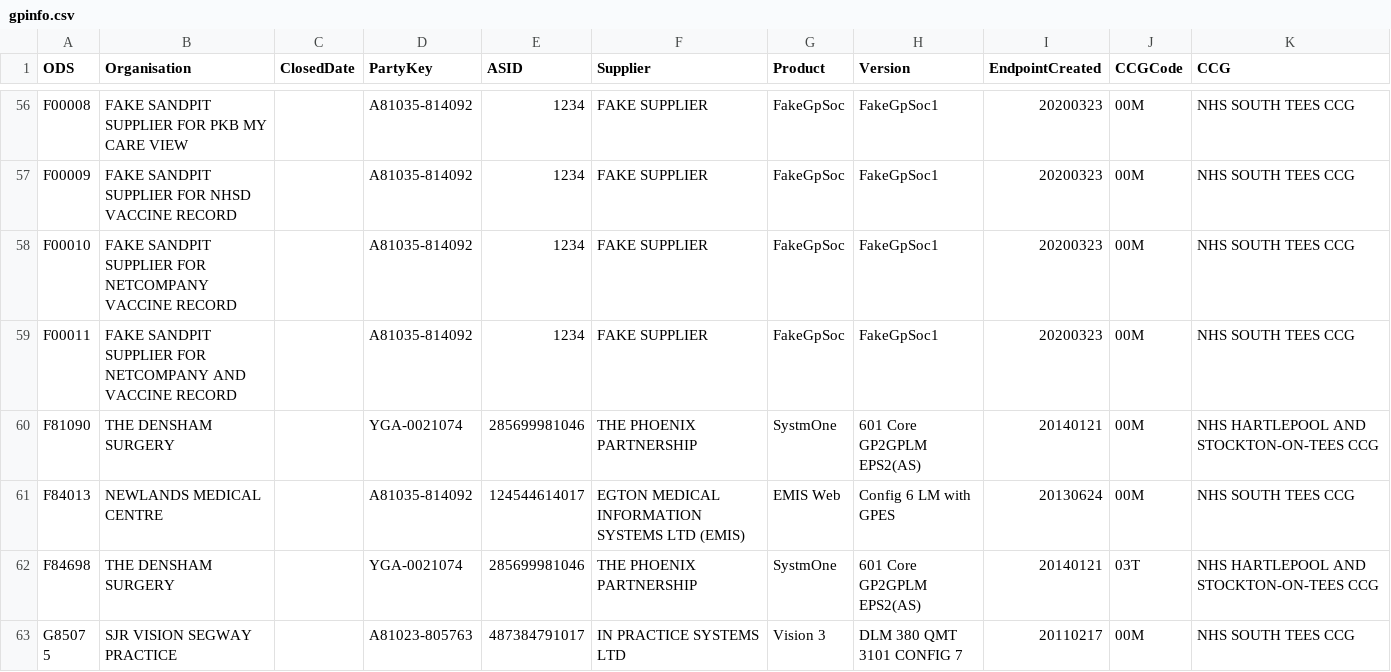
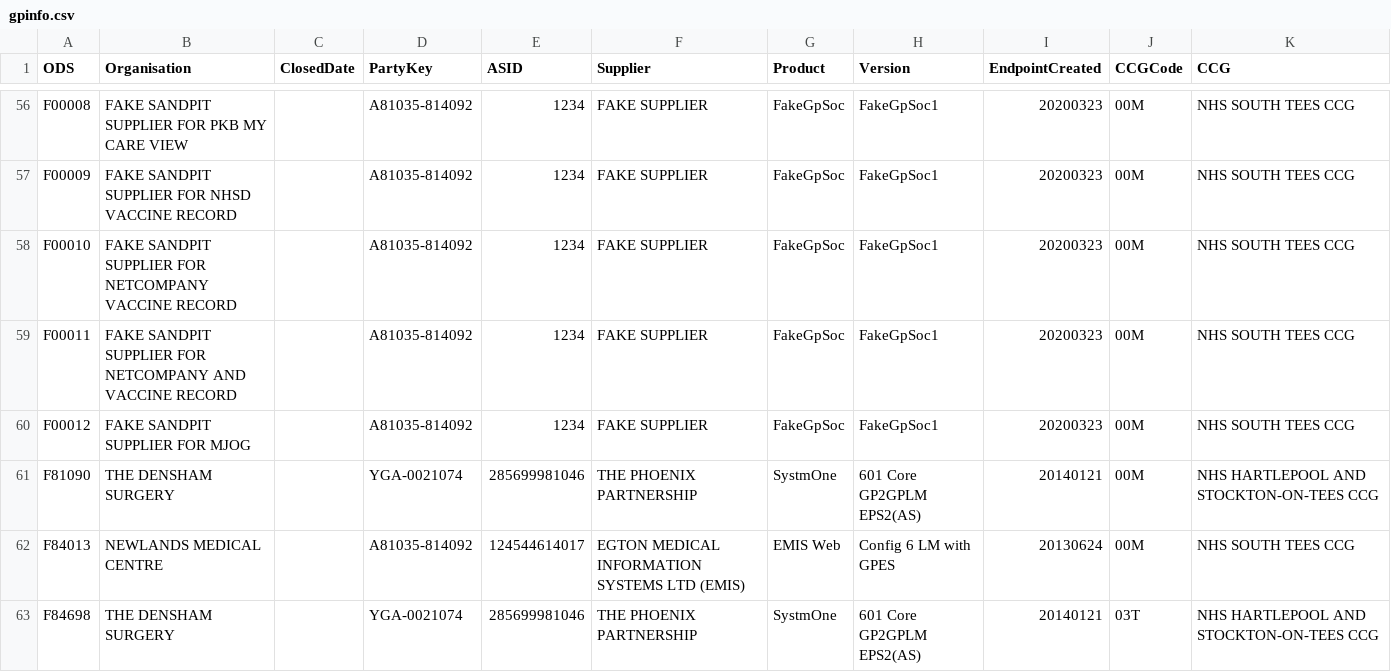
Before and after one commit to NHSDigital/nhs-app-api, a CSV file: backendworker/configurations/gpinfo.csv, drawn as a sheet; only a part is shown, gaps mark what is left out; the shorter side is filled out with more unchanged rows.

Commit message:
NHSO-0000: Add fake supplier ODS code for MJog

```diff
--- a/backendworker/configurations/gpinfo.csv
+++ b/backendworker/configurations/gpinfo.csv
@@ -59,2 +59,3 @@ F00010,FAKE SANDPIT SUPPLIER FOR NETCOMPANY VACCINE RECORD,,A81035-814092,1234,F
 F00011,FAKE SANDPIT SUPPLIER FOR NETCOMPANY AND VACCINE RECORD,,A81035-814092,1234,FAKE SUPPLIER,FakeGpSoc,FakeGpSoc1,20200323,00M,NHS SOUTH TEES CCG
+F00012,FAKE SANDPIT SUPPLIER FOR MJOG,,A81035-814092,1234,FAKE SUPPLIER,FakeGpSoc,FakeGpSoc1,20200323,00M,NHS SOUTH TEES CCG
 F81090,THE DENSHAM SURGERY,,YGA-0021074,285699981046,THE PHOENIX PARTNERSHIP,SystmOne,601 Core GP2GPLM EPS2(AS),20140121,00M,NHS HARTLEPOOL AND STOCKTON-ON-TEES CCG
```
